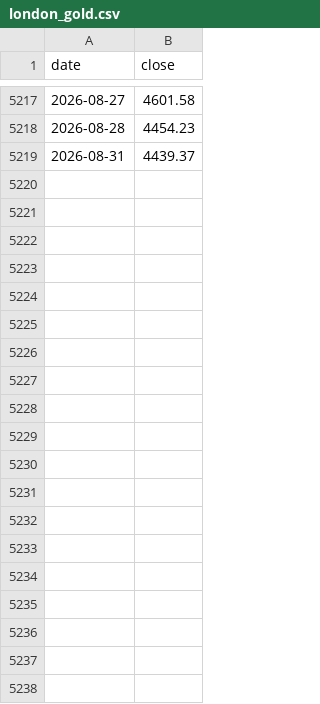
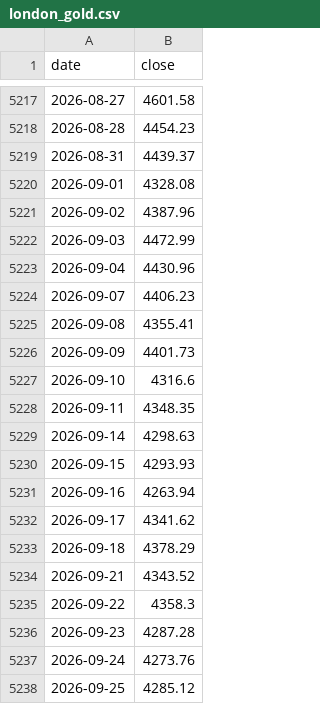
Before and after one commit to feiroy/all-weather-portfolio, a CSV file: data/london_gold.csv, drawn as a sheet; only a part is shown, gaps mark what is left out; the diff covers the shown part only.

```diff
--- a/data/london_gold.csv
+++ b/data/london_gold.csv
@@ -5219 +5219,20 @@ date,close
 2026-08-31,4439.37
+2026-09-01,4328.08
+2026-09-02,4387.96
+2026-09-03,4472.99
+2026-09-04,4430.96
+2026-09-07,4406.23
+2026-09-08,4355.41
+2026-09-09,4401.73
+2026-09-10,4316.6
+2026-09-11,4348.35
+2026-09-14,4298.63
+2026-09-15,4293.93
+2026-09-16,4263.94
+2026-09-17,4341.62
+2026-09-18,4378.29
+2026-09-21,4343.52
+2026-09-22,4358.3
+2026-09-23,4287.28
+2026-09-24,4273.76
+2026-09-25,4285.12
```
Also changed, not shown: 15 added rows elsewhere in this file, data/nonferr_idx.csv, data/sp500_idx.csv, 33 other files.
